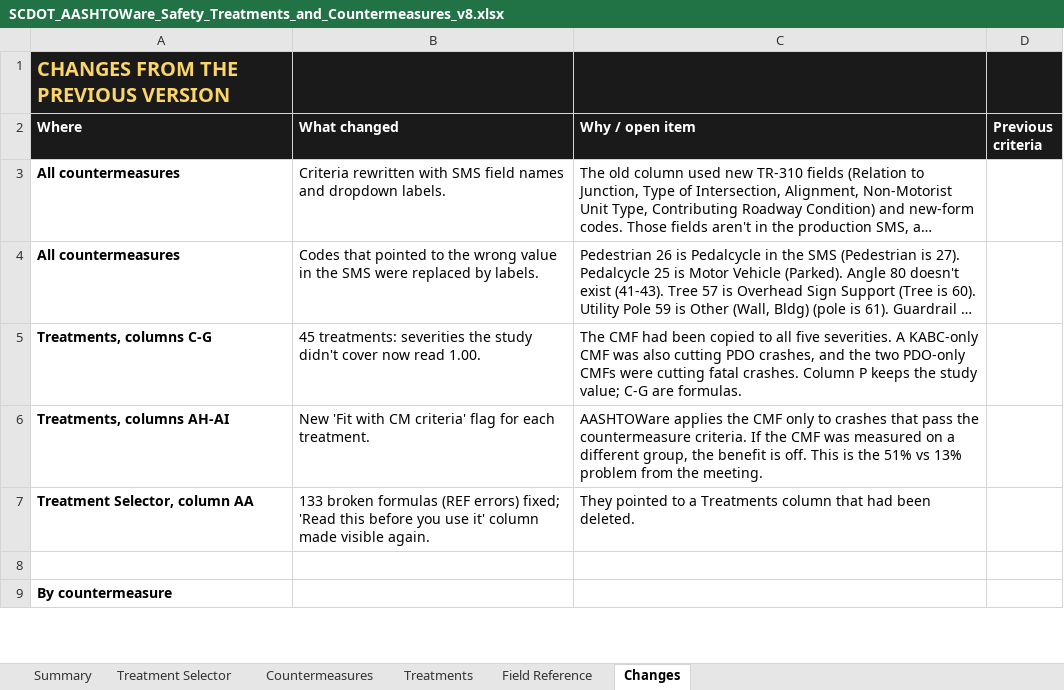
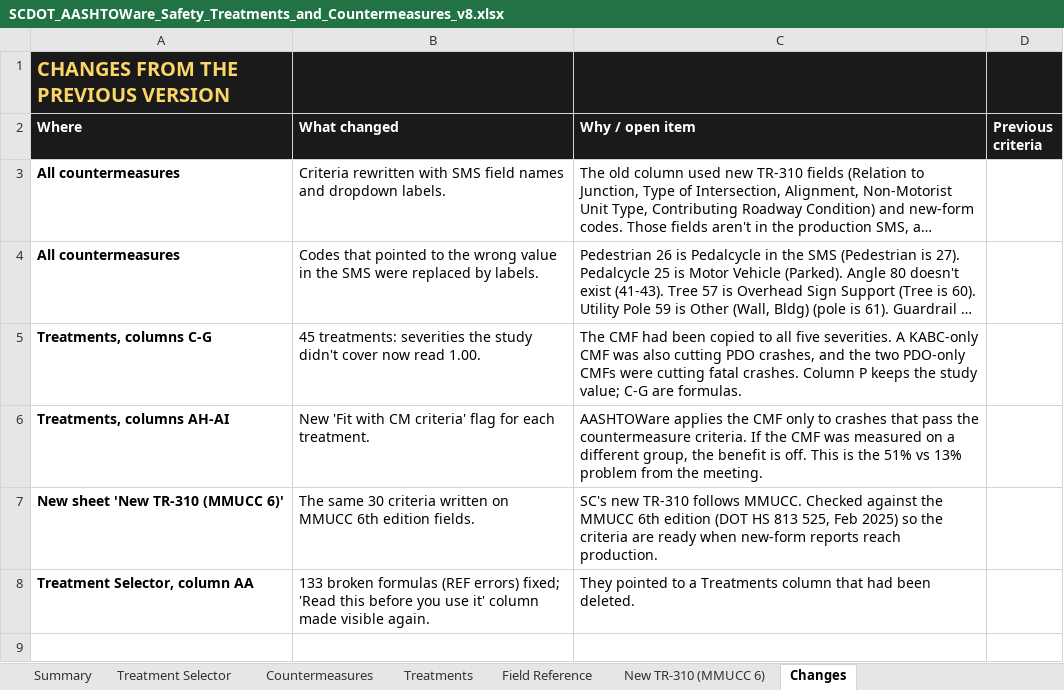
Before and after one commit to delioguzmang-maker/treatments, an Excel workbook: SCDOT_AASHTOWare_Safety_Treatments_and_Countermeasures_v8.xlsx, sheet Changes, drawn as a sheet; only a part is shown; the shorter side is filled out with more unchanged rows; long unchanged cells end in …; values as stored, in another font and other column widths than the file's, no borders; the diff covers the shown part only; the diff names each change by its address in the sheet, - before the commit and + after, or states it on an @@ line.

```diff
--- a/SCDOT_AASHTOWare_Safety_Treatments_and_Countermeasures_v8.xlsx (sheet Changes)
+++ b/SCDOT_AASHTOWare_Safety_Treatments_and_Countermeasures_v8.xlsx (sheet Changes)
+sheet tab: New TR-310 (MMUCC 6)
+row 7: New sheet 'New TR-310 (MMUCC 6)' | The same 30 criteria written on MMUCC 6th edition fields. | SC's new TR-310 follows MMUCC. Checked against the MMUCC 6th edition (DOT HS 813 525, Feb 2025) so the criteria are ready when new-form reports reach production.
```
Also changed, not shown: 1 edited cell elsewhere in this sheet, sheet Field Reference, sheet Countermeasures, 3 other files.
